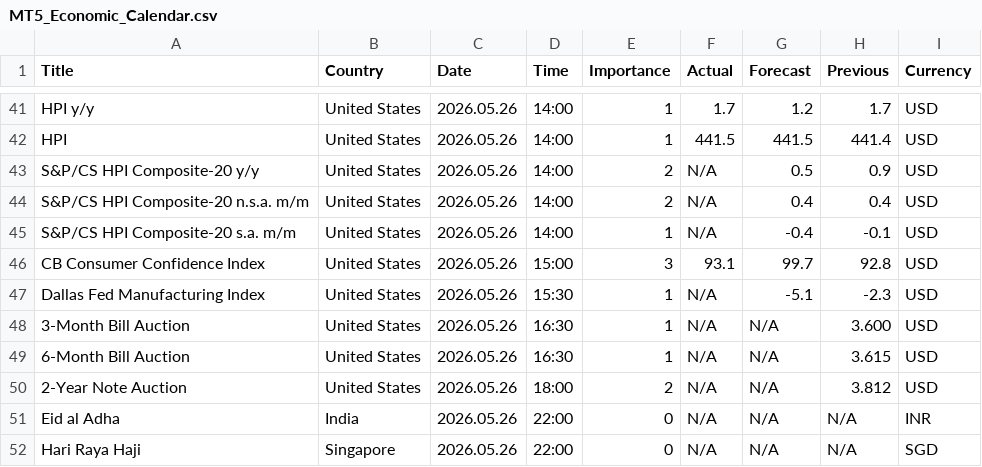
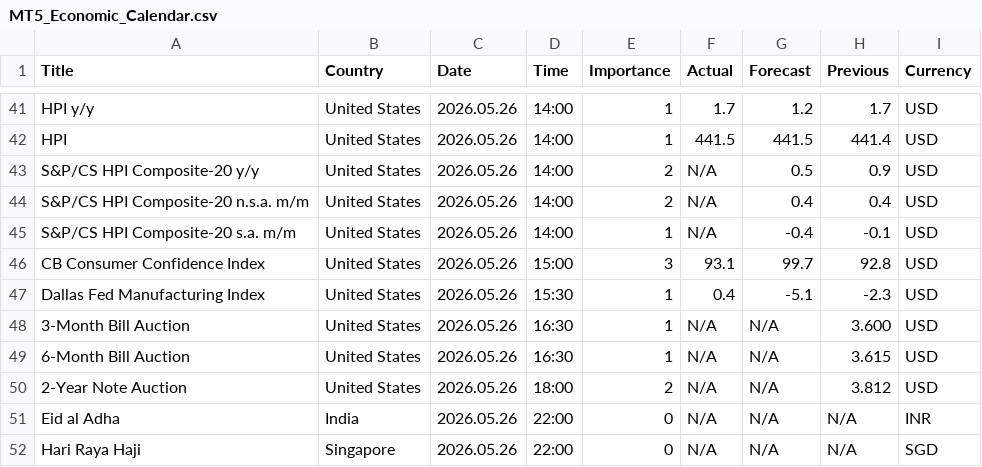
Before and after one commit to CryptoGamerDev/MT5_Economic_Calendar, a CSV file: MT5_Economic_Calendar.csv, drawn as a sheet; only a part is shown, gaps mark what is left out.

Commit message:
Auto update (GMT): 2026-05-26 16:33:00

```diff
--- a/MT5_Economic_Calendar.csv
+++ b/MT5_Economic_Calendar.csv
@@ -46,3 +46,3 @@ S&P/CS HPI Composite-20 s.a. m/m,United States,2026.05.26,14:00,1,N/A,-0.4,-0.1,
 CB Consumer Confidence Index,United States,2026.05.26,15:00,3,93.1,99.7,92.8,USD
-Dallas Fed Manufacturing Index,United States,2026.05.26,15:30,1,N/A,-5.1,-2.3,USD
+Dallas Fed Manufacturing Index,United States,2026.05.26,15:30,1,0.4,-5.1,-2.3,USD
 3-Month Bill Auction,United States,2026.05.26,16:30,1,N/A,N/A,3.600,USD
```
